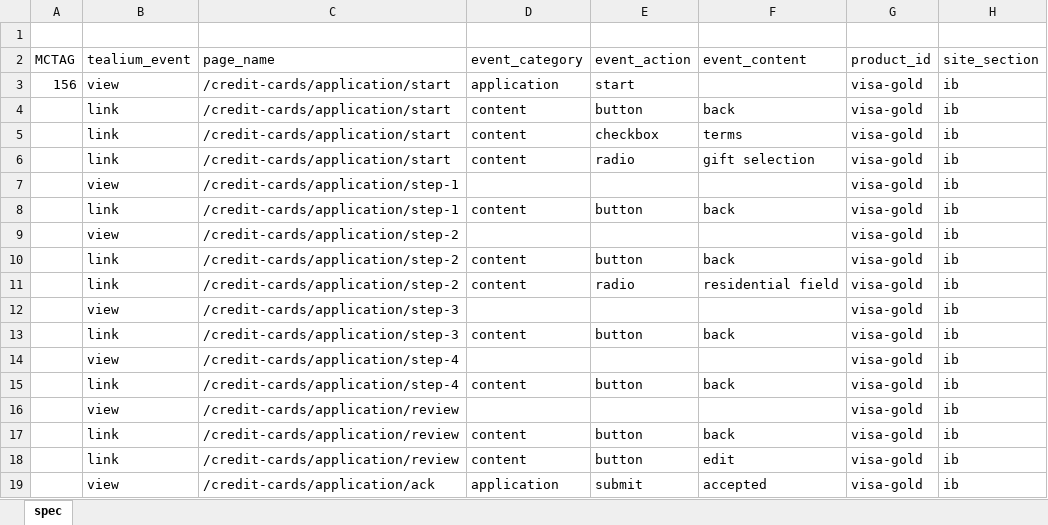
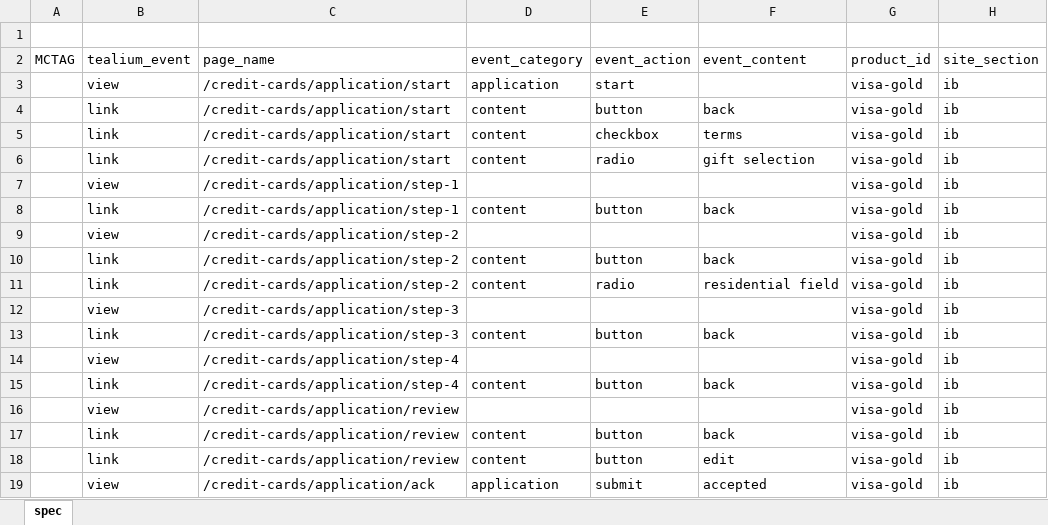
Before and after one commit to ivanmorn/tagging-spec-integration, an Excel workbook: HK Credit Cards Application - IB.xlsx, sheet spec, drawn as a sheet; values as stored, in another font and other column widths than the file's, no borders; the diff names each change by its address in the sheet, - before the commit and + after, or states it on an @@ line.

```diff
--- a/HK Credit Cards Application - IB.xlsx (sheet spec)
+++ b/HK Credit Cards Application - IB.xlsx (sheet spec)
-A3 (MCTAG): 156
+A3 (MCTAG): (empty)
```
Also changed, not shown: HK Credit Cards Application.xlsx, HK Insurance Application - Mobile.xlsx, 8 other files.
